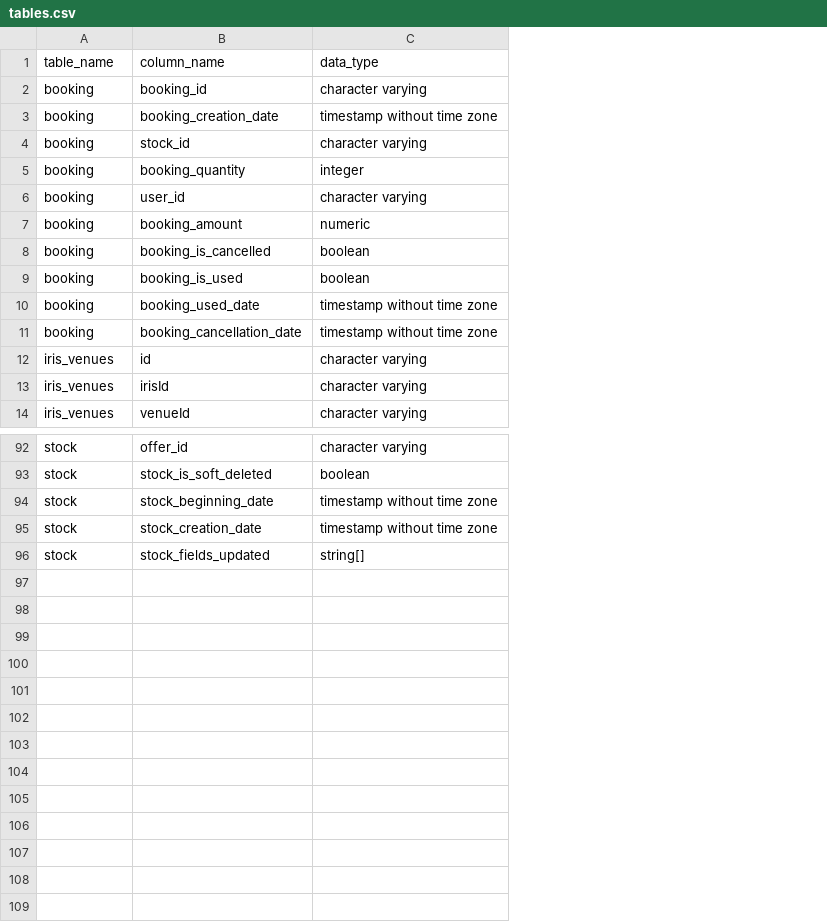
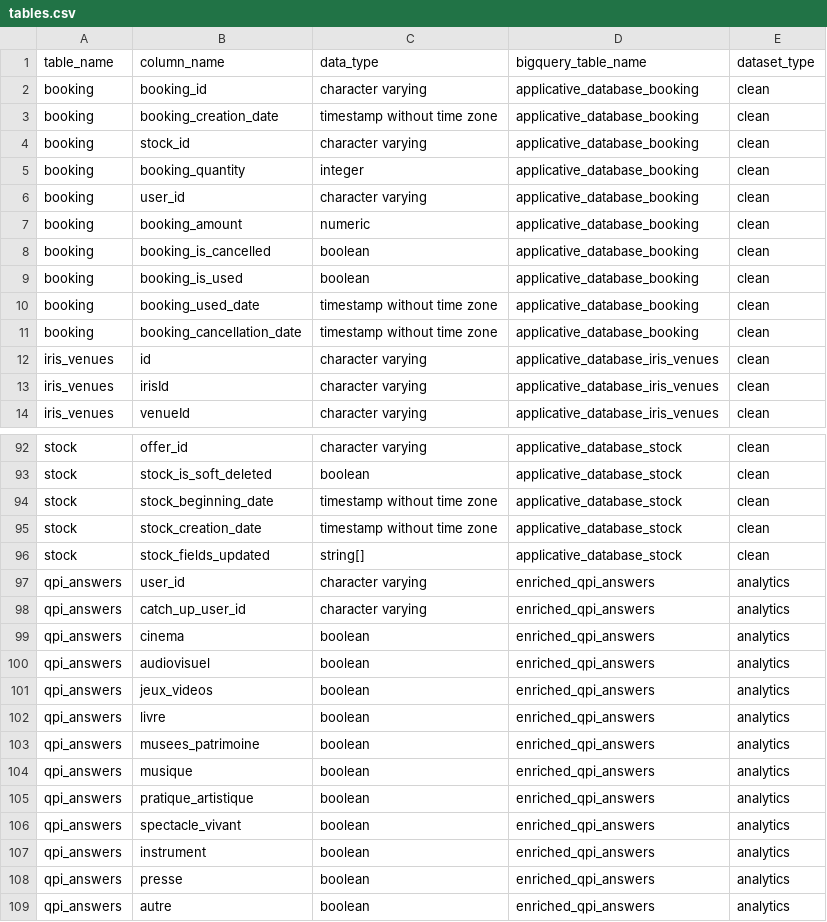
Before and after one commit to pass-culture/data-gcp, a CSV file: orchestration/dags/tables.csv, drawn as a sheet; only a part is shown, gaps mark what is left out; the diff names each change by its address in the sheet, - before the commit and + after, or states it on an @@ line.

Commit message:
Pc 8172 add qpi answers in clousql recommendation (#236)
* (PC-8172): add qpi answers in cloudsql

* (PC-8172): review corrections

```diff
--- a/orchestration/dags/tables.csv
+++ b/orchestration/dags/tables.csv
+column D, rows 1-14: bigquery_table_name | applicative_database_booking | applicative_database_booking | applicative_database_booking | applicative_database_booking | applicative_database_booking | applicative_database_booking | applicative_database_booking | applicative_database_booking | applicative_database_booking | applicative_database_booking | applicative_database_iris_venues | applicative_database_iris_venues | applicative_database_iris_venues; rows 92-96: all applicative_database_stock
+column E, rows 1-14: dataset_type | clean | clean | clean | clean | clean | clean | clean | clean | clean | clean | clean | clean | clean; rows 92-96: all clean
+row 97: qpi_answers | user_id | character varying | enriched_qpi_answers | analytics
+row 98: qpi_answers | catch_up_user_id | character varying | enriched_qpi_answers | analytics
+row 99: qpi_answers | cinema | boolean | enriched_qpi_answers | analytics
+row 100: qpi_answers | audiovisuel | boolean | enriched_qpi_answers | analytics
+row 101: qpi_answers | jeux_videos | boolean | enriched_qpi_answers | analytics
+row 102: qpi_answers | livre | boolean | enriched_qpi_answers | analytics
+row 103: qpi_answers | musees_patrimoine | boolean | enriched_qpi_answers | analytics
+row 104: qpi_answers | musique | boolean | enriched_qpi_answers | analytics
+row 105: qpi_answers | pratique_artistique | boolean | enriched_qpi_answers | analytics
+row 106: qpi_answers | spectacle_vivant | boolean | enriched_qpi_answers | analytics
+row 107: qpi_answers | instrument | boolean | enriched_qpi_answers | analytics
+row 108: qpi_answers | presse | boolean | enriched_qpi_answers | analytics
+row 109: qpi_answers | autre | boolean | enriched_qpi_answers | analytics
```
Also changed, not shown: 2 other files.
